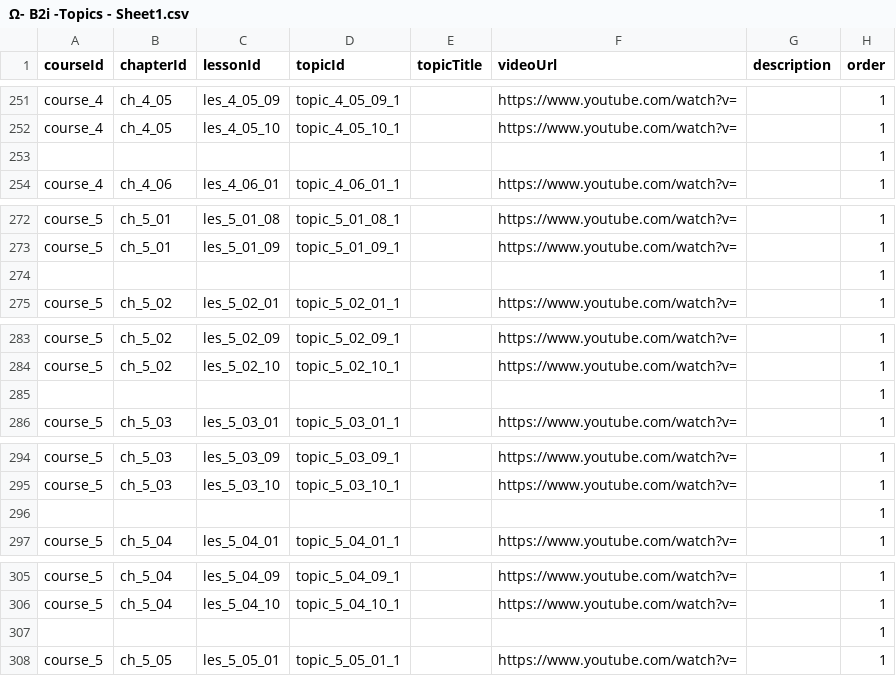
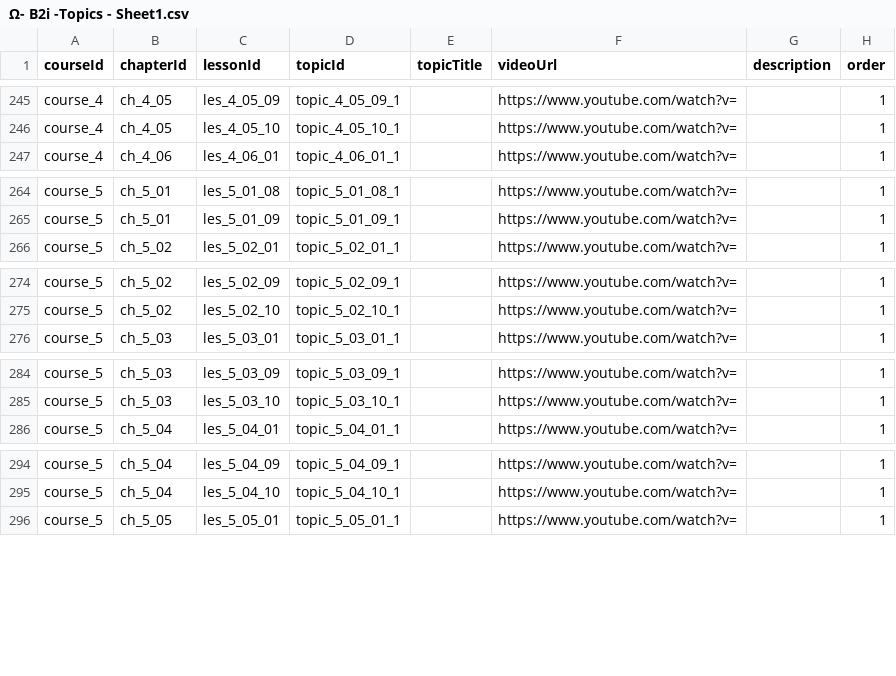
Before and after one commit to anasaran11/omega--B2i--course-syllabus, a CSV file: Ω- B2i -Topics - Sheet1.csv, drawn as a sheet; only a part is shown, gaps mark what is left out; removed rows and columns are numbered as before the commit, all else as after; the diff covers the shown part only; the diff names each change by its address in the sheet, - before the commit and + after, or states it on an @@ line.

```diff
--- a/Ω- B2i -Topics - Sheet1.csv
+++ b/Ω- B2i -Topics - Sheet1.csv
-row 253:  |  |  |  |  |  |  | 1
-row 274:  |  |  |  |  |  |  | 1
-row 285:  |  |  |  |  |  |  | 1
-row 296:  |  |  |  |  |  |  | 1
-row 307:  |  |  |  |  |  |  | 1
```
Also changed, not shown: 9 added rows and 23 removed rows elsewhere in this file.
